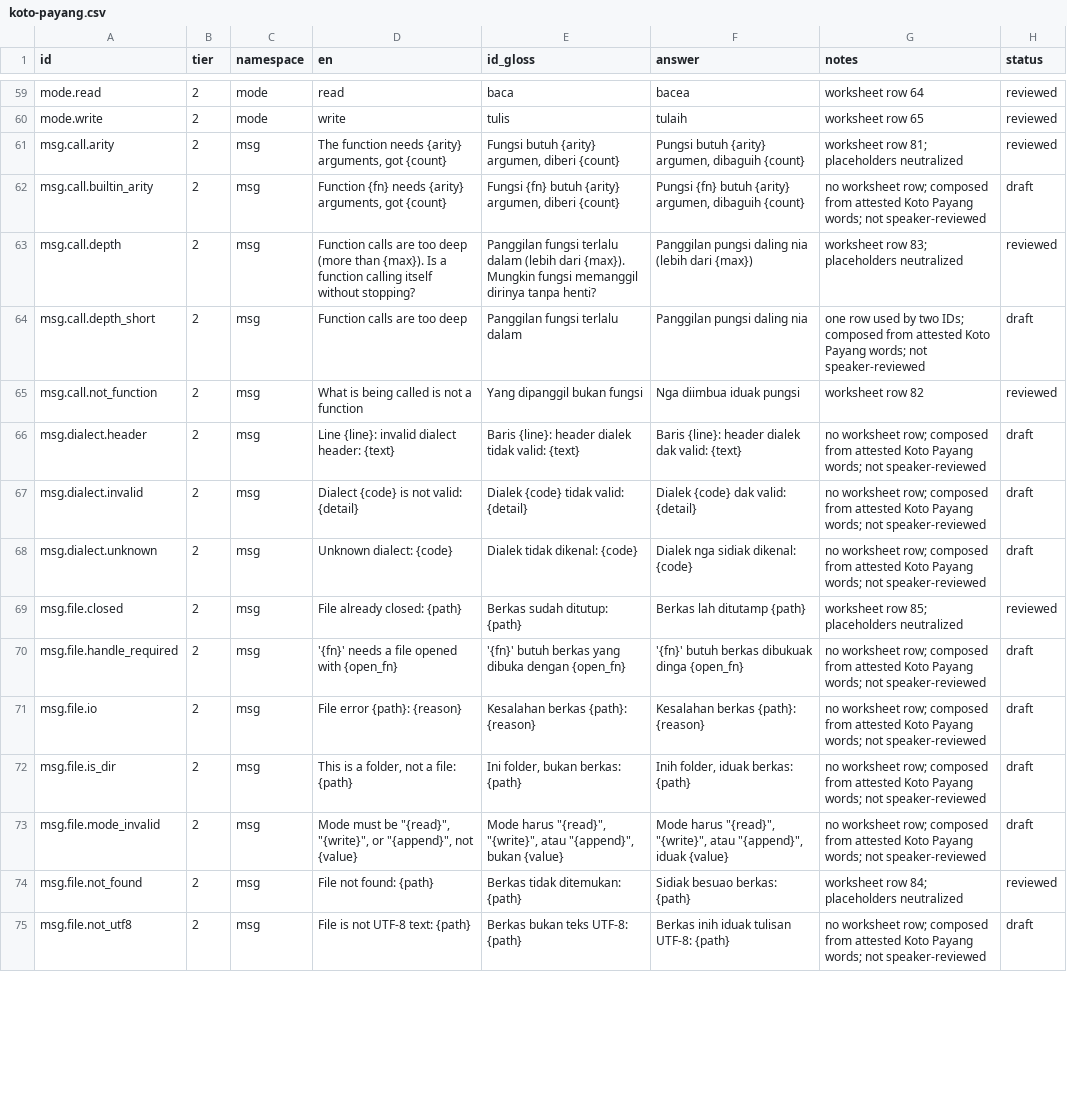
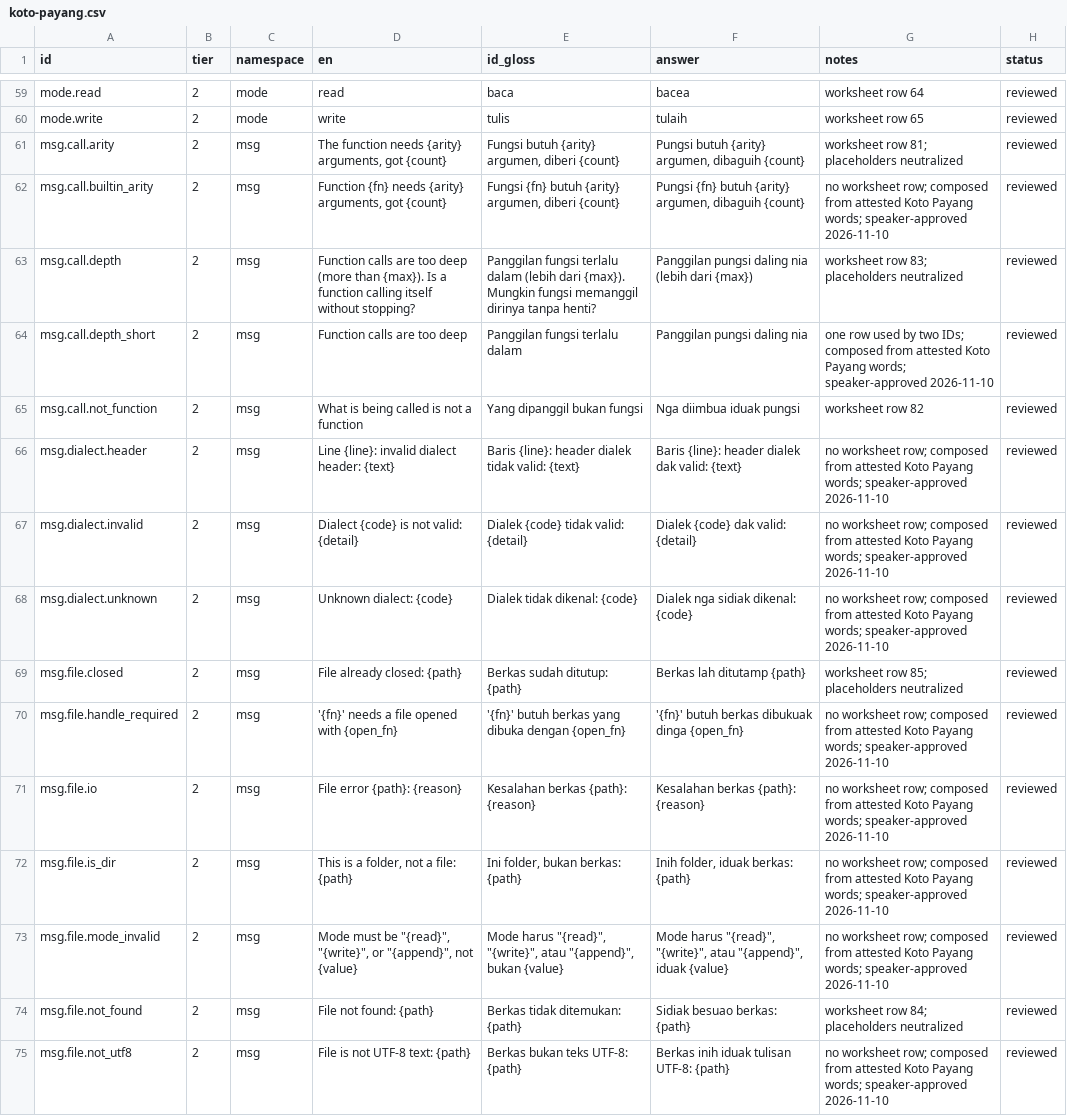
Before and after one commit to ffrizzyy/kerinci-lang, a CSV file: dialects/src/koto-payang.csv, drawn as a sheet; only a part is shown, gaps mark what is left out; the diff covers the shown part only; the diff names each change by its address in the sheet, - before the commit and + after, or states it on an @@ line.

Commit message:
promote Koto Payang to approved and finish its tutorial

```diff
--- a/dialects/src/koto-payang.csv
+++ b/dialects/src/koto-payang.csv
-G62 (notes): …Payang words; not speaker-reviewed
+G62 (notes): …Payang words; speaker-approved 2026-11-10
-H62 (status): draft
+H62 (status): reviewed
-G64 (notes): …Payang words; not speaker-reviewed
+G64 (notes): …Payang words; speaker-approved 2026-11-10
-H64 (status): draft
+H64 (status): reviewed
-G66:G68 (notes): …Payang words; not speaker-reviewed
+G66:G68 (notes): …Payang words; speaker-approved 2026-11-10
-H66:H68 (status): draft
+H66:H68 (status): reviewed
-G70:G73 (notes): …Payang words; not speaker-reviewed
+G70:G73 (notes): …Payang words; speaker-approved 2026-11-10
-H70:H73 (status): draft
+H70:H73 (status): reviewed
-G75 (notes): …Payang words; not speaker-reviewed
+G75 (notes): …Payang words; speaker-approved 2026-11-10
-H75 (status): draft
+H75 (status): reviewed
```
Also changed, not shown: 84 edited cells elsewhere in this file, 53 other files.
